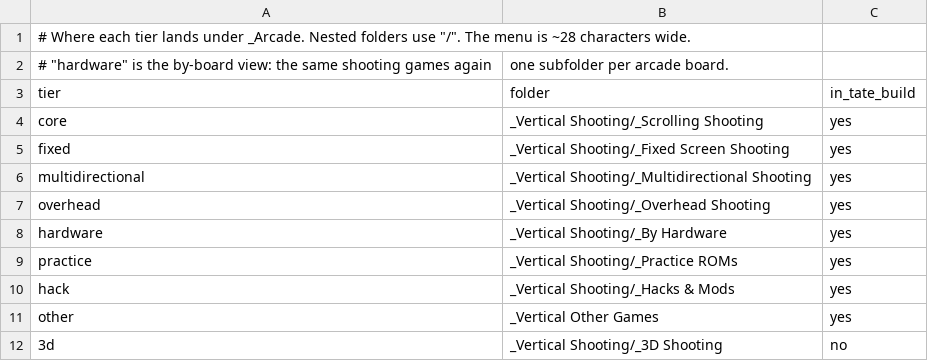
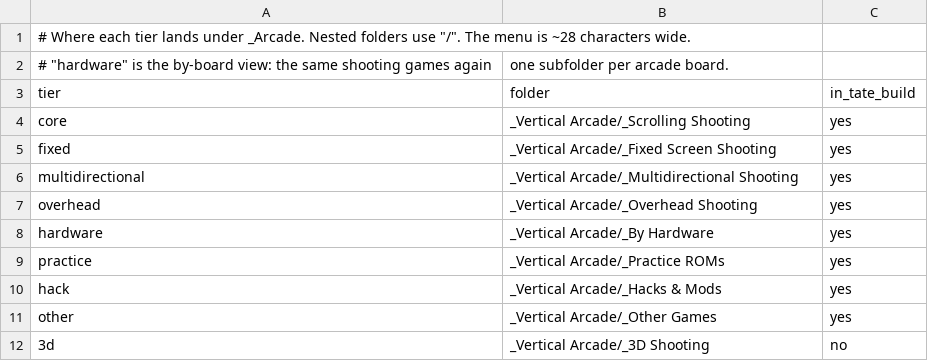
Before and after one commit to YoAaronD/STinGer-Installer, a CSV file: data/layout.csv, drawn as a sheet.

```diff
--- a/data/layout.csv
+++ b/data/layout.csv
@@ -3,10 +3,10 @@
 tier,folder,in_tate_build
-core,_Vertical Shooting/_Scrolling Shooting,yes
-fixed,_Vertical Shooting/_Fixed Screen Shooting,yes
-multidirectional,_Vertical Shooting/_Multidirectional Shooting,yes
-overhead,_Vertical Shooting/_Overhead Shooting,yes
-hardware,_Vertical Shooting/_By Hardware,yes
-practice,_Vertical Shooting/_Practice ROMs,yes
-hack,_Vertical Shooting/_Hacks & Mods,yes
-other,_Vertical Other Games,yes
-3d,_Vertical Shooting/_3D Shooting,no
+core,_Vertical Arcade/_Scrolling Shooting,yes
+fixed,_Vertical Arcade/_Fixed Screen Shooting,yes
+multidirectional,_Vertical Arcade/_Multidirectional Shooting,yes
+overhead,_Vertical Arcade/_Overhead Shooting,yes
+hardware,_Vertical Arcade/_By Hardware,yes
+practice,_Vertical Arcade/_Practice ROMs,yes
+hack,_Vertical Arcade/_Hacks & Mods,yes
+other,_Vertical Arcade/_Other Games,yes
+3d,_Vertical Arcade/_3D Shooting,no
```
Also changed, not shown: 2 other files.
